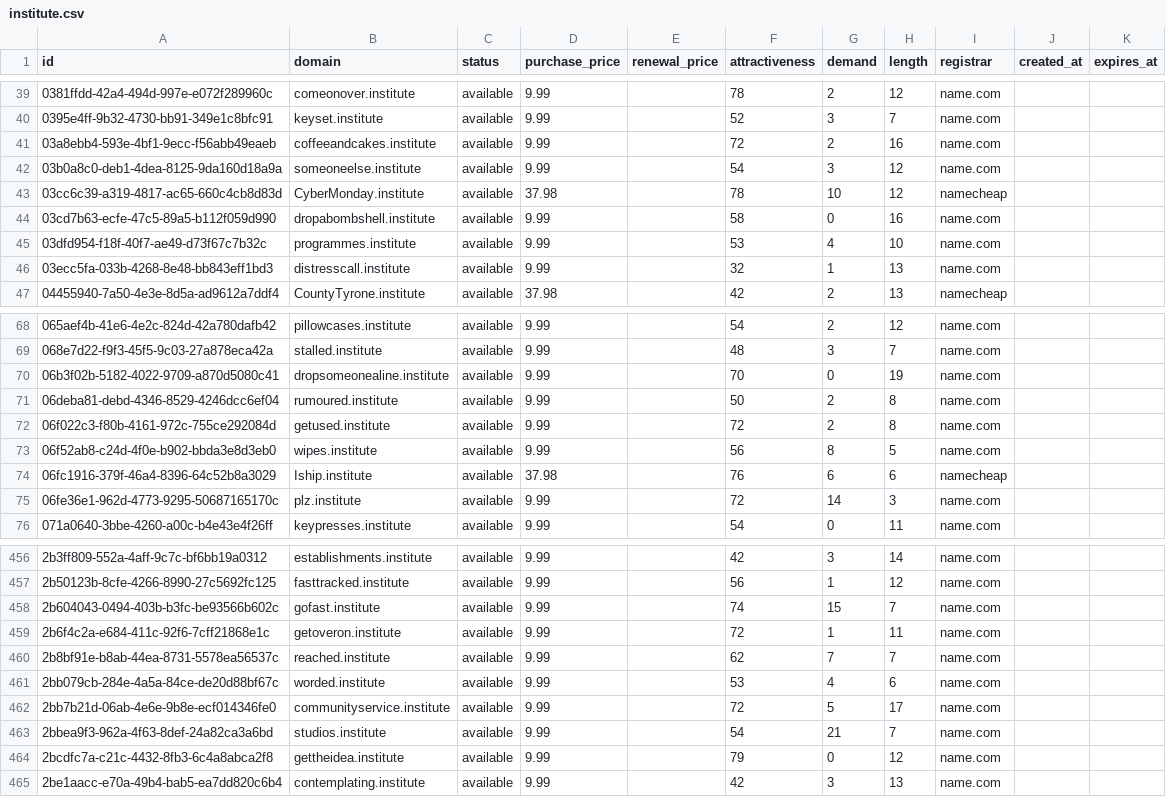
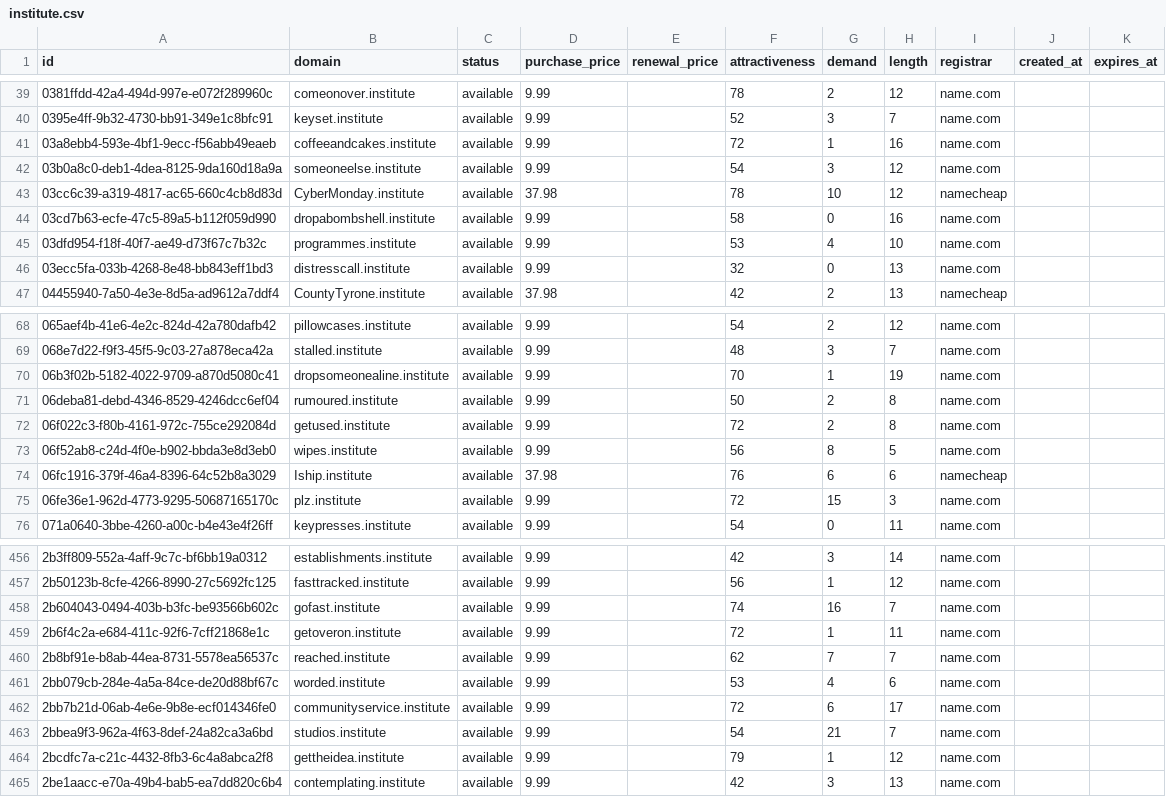
Before and after one commit to UniqueDomains/institute-oneword-domains, a CSV file: institute.csv, drawn as a sheet; only a part is shown, gaps mark what is left out; the diff covers the shown part only.

Commit message:
Domains update

```diff
--- a/institute.csv
+++ b/institute.csv
@@ -40,3 +40,3 @@ id,domain,status,purchase_price,renewal_price,attractiveness,demand,length,regis
 0395e4ff-9b32-4730-bb91-349e1c8bfc91,keyset.institute,available,9.99,,52,3,7,name.com,,
-03a8ebb4-593e-4bf1-9ecc-f56abb49eaeb,coffeeandcakes.institute,available,9.99,,72,2,16,name.com,,
+03a8ebb4-593e-4bf1-9ecc-f56abb49eaeb,coffeeandcakes.institute,available,9.99,,72,1,16,name.com,,
 03b0a8c0-deb1-4dea-8125-9da160d18a9a,someoneelse.institute,available,9.99,,54,3,12,name.com,,
@@ -45,3 +45,3 @@ id,domain,status,purchase_price,renewal_price,attractiveness,demand,length,regis
 03dfd954-f18f-40f7-ae49-d73f67c7b32c,programmes.institute,available,9.99,,53,4,10,name.com,,
-03ecc5fa-033b-4268-8e48-bb843eff1bd3,distresscall.institute,available,9.99,,32,1,13,name.com,,
+03ecc5fa-033b-4268-8e48-bb843eff1bd3,distresscall.institute,available,9.99,,32,0,13,name.com,,
 04455940-7a50-4e3e-8d5a-ad9612a7ddf4,CountyTyrone.institute,available,37.98,,42,2,13,namecheap,,
@@ -69,3 +69,3 @@ id,domain,status,purchase_price,renewal_price,attractiveness,demand,length,regis
 068e7d22-f9f3-45f5-9c03-27a878eca42a,stalled.institute,available,9.99,,48,3,7,name.com,,
-06b3f02b-5182-4022-9709-a870d5080c41,dropsomeonealine.institute,available,9.99,,70,0,19,name.com,,
+06b3f02b-5182-4022-9709-a870d5080c41,dropsomeonealine.institute,available,9.99,,70,1,19,name.com,,
 06deba81-debd-4346-8529-4246dcc6ef04,rumoured.institute,available,9.99,,50,2,8,name.com,,
@@ -74,3 +74,3 @@ id,domain,status,purchase_price,renewal_price,attractiveness,demand,length,regis
 06fc1916-379f-46a4-8396-64c52b8a3029,Iship.institute,available,37.98,,76,6,6,namecheap,,
-06fe36e1-962d-4773-9295-50687165170c,plz.institute,available,9.99,,72,14,3,name.com,,
+06fe36e1-962d-4773-9295-50687165170c,plz.institute,available,9.99,,72,15,3,name.com,,
 071a0640-3bbe-4260-a00c-b4e43e4f26ff,keypresses.institute,available,9.99,,54,0,11,name.com,,
@@ -457,3 +457,3 @@ id,domain,status,purchase_price,renewal_price,attractiveness,demand,length,regis
 2b50123b-8cfe-4266-8990-27c5692fc125,fasttracked.institute,available,9.99,,56,1,12,name.com,,
-2b604043-0494-403b-b3fc-be93566b602c,gofast.institute,available,9.99,,74,15,7,name.com,,
+2b604043-0494-403b-b3fc-be93566b602c,gofast.institute,available,9.99,,74,16,7,name.com,,
 2b6f4c2a-e684-411c-92f6-7cff21868e1c,getoveron.institute,available,9.99,,72,1,11,name.com,,
@@ -461,5 +461,5 @@ id,domain,status,purchase_price,renewal_price,attractiveness,demand,length,regis
 2bb079cb-284e-4a5a-84ce-de20d88bf67c,worded.institute,available,9.99,,53,4,6,name.com,,
-2bb7b21d-06ab-4e6e-9b8e-ecf014346fe0,communityservice.institute,available,9.99,,72,5,17,name.com,,
+2bb7b21d-06ab-4e6e-9b8e-ecf014346fe0,communityservice.institute,available,9.99,,72,6,17,name.com,,
 2bbea9f3-962a-4f63-8def-24a82ca3a6bd,studios.institute,available,9.99,,54,21,7,name.com,,
-2bcdfc7a-c21c-4432-8fb3-6c4a8abca2f8,gettheidea.institute,available,9.99,,79,0,12,name.com,,
+2bcdfc7a-c21c-4432-8fb3-6c4a8abca2f8,gettheidea.institute,available,9.99,,79,1,12,name.com,,
 2be1aacc-e70a-49b4-bab5-ea7dd820c6b4,contemplating.institute,available,9.99,,42,3,13,name.com,,
```
Also changed, not shown: 31 edited cells elsewhere in this file, 4 other files.
